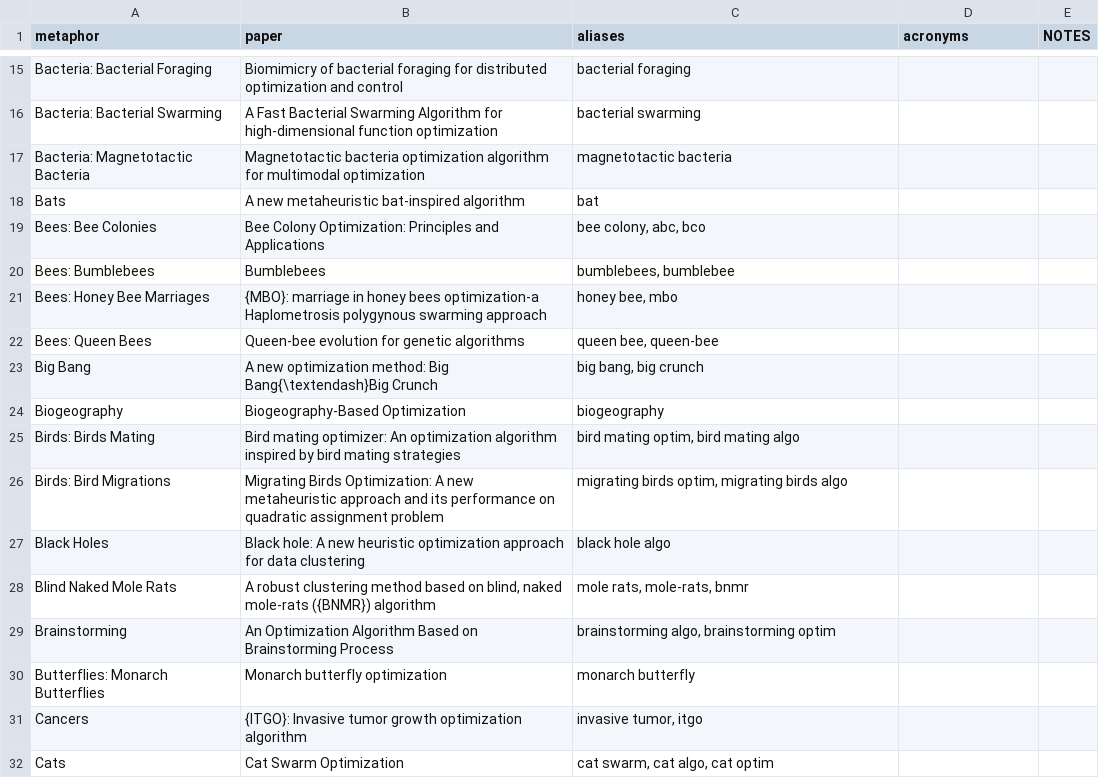
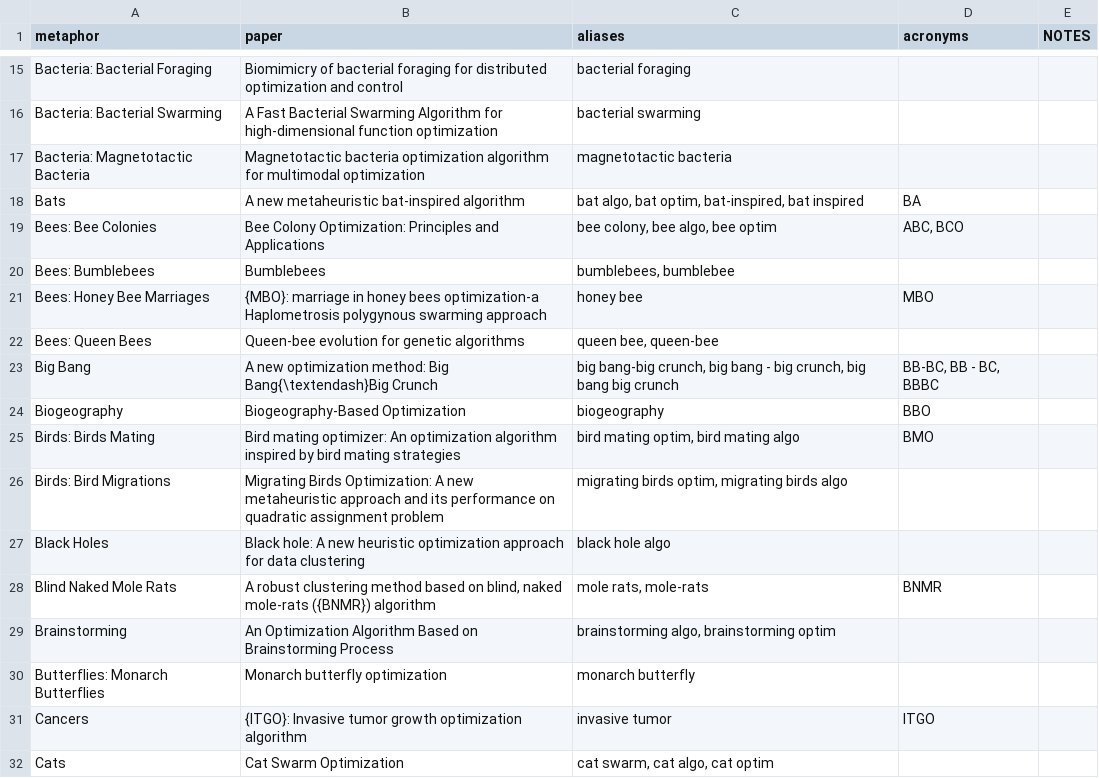
Before and after one commit to fcampelo/EC-Bestiary, a CSV file: analysis_files/metaphor_aliases.csv, drawn as a sheet; only a part is shown, gaps mark what is left out; the diff covers the shown part only.

Commit message:
Updated metaphor aliases file

```diff
--- a/analysis_files/metaphor_aliases.csv
+++ b/analysis_files/metaphor_aliases.csv
@@ -17,16 +17,16 @@ Bacteria: Bacterial Swarming;A Fast Bacterial Swarming Algorithm for high-dimens
 Bacteria: Magnetotactic Bacteria;Magnetotactic bacteria optimization algorithm for multimodal optimization;magnetotactic bacteria;;
-Bats;A new metaheuristic bat-inspired algorithm;bat;;
-Bees: Bee Colonies;Bee Colony Optimization: Principles and Applications;bee colony, abc, bco;;
+Bats;A new metaheuristic bat-inspired algorithm;bat algo, bat optim, bat-inspired, bat inspired;BA;
+Bees: Bee Colonies;Bee Colony Optimization: Principles and Applications;bee colony, bee algo, bee optim;ABC, BCO;
 Bees: Bumblebees;Bumblebees;bumblebees, bumblebee;;
-Bees: Honey Bee Marriages;{MBO}: marriage in honey bees optimization-a Haplometrosis polygynous swarming approach;honey bee, mbo;;
+Bees: Honey Bee Marriages;{MBO}: marriage in honey bees optimization-a Haplometrosis polygynous swarming approach;honey bee;MBO;
 Bees: Queen Bees;Queen-bee evolution for genetic algorithms;queen bee, queen-bee;;
-Big Bang;A new optimization method: Big Bang{\textendash}Big Crunch;big bang, big crunch;;
-Biogeography;Biogeography-Based Optimization;biogeography;;
-Birds: Birds Mating;Bird mating optimizer: An optimization algorithm inspired by bird mating strategies;bird mating optim, bird mating algo;;
+Big Bang;A new optimization method: Big Bang{\textendash}Big Crunch;big bang-big crunch, big bang - big crunch, big bang big crunch;BB-BC, BB - BC, BBBC;
+Biogeography;Biogeography-Based Optimization;biogeography;BBO;
+Birds: Birds Mating;Bird mating optimizer: An optimization algorithm inspired by bird mating strategies;bird mating optim, bird mating algo;BMO;
 Birds: Bird Migrations;Migrating Birds Optimization: A new metaheuristic approach and its performance on quadratic assignment problem;migrating birds optim, migrating birds algo;;
 Black Holes;Black hole: A new heuristic optimization approach for data clustering;black hole algo;;
-Blind Naked Mole Rats;A robust clustering method based on blind,  naked mole-rats ({BNMR}) algorithm;mole rats, mole-rats, bnmr;;
+Blind Naked Mole Rats;A robust clustering method based on blind,  naked mole-rats ({BNMR}) algorithm;mole rats, mole-rats;BNMR;
 Brainstorming;An Optimization Algorithm Based on Brainstorming Process;brainstorming algo, brainstorming optim;;
 Butterflies: Monarch Butterflies;Monarch butterfly optimization;monarch butterfly;;
-Cancers;{ITGO}: Invasive tumor growth optimization algorithm;invasive tumor, itgo;;
+Cancers;{ITGO}: Invasive tumor growth optimization algorithm;invasive tumor;ITGO;
 Cats;Cat Swarm Optimization;cat swarm, cat algo, cat optim;;
```
Also changed, not shown: 2 removed rows and 160 edited cells elsewhere in this file, 1 other file.
